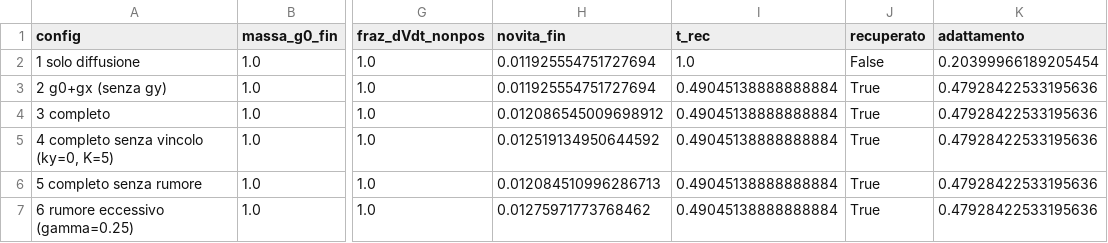
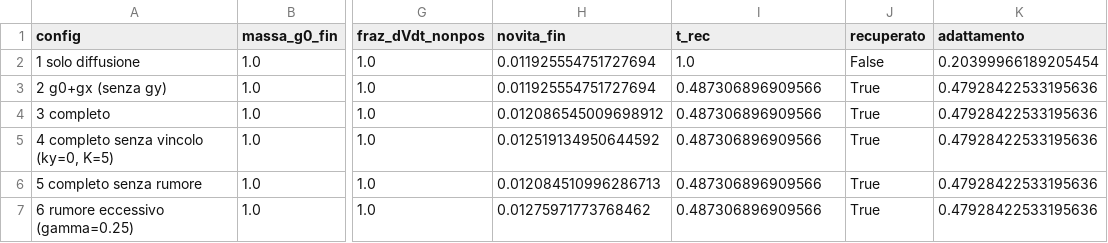
Before and after one commit to fra150/Frammento-del-veloce, a CSV file: output/ablazione.csv, drawn as a sheet; only a part is shown, gaps mark what is left out; the diff names each change by its address in the sheet, - before the commit and + after, or states it on an @@ line.

```diff
--- a/output/ablazione.csv
+++ b/output/ablazione.csv
-I3:I7 (t_rec): 0.49045138888888884
+I3:I7 (t_rec): 0.487306896909566
```
Also changed, not shown: output/ablazione_multiseed.csv, output/studio_parametri.csv, 9 other files.
